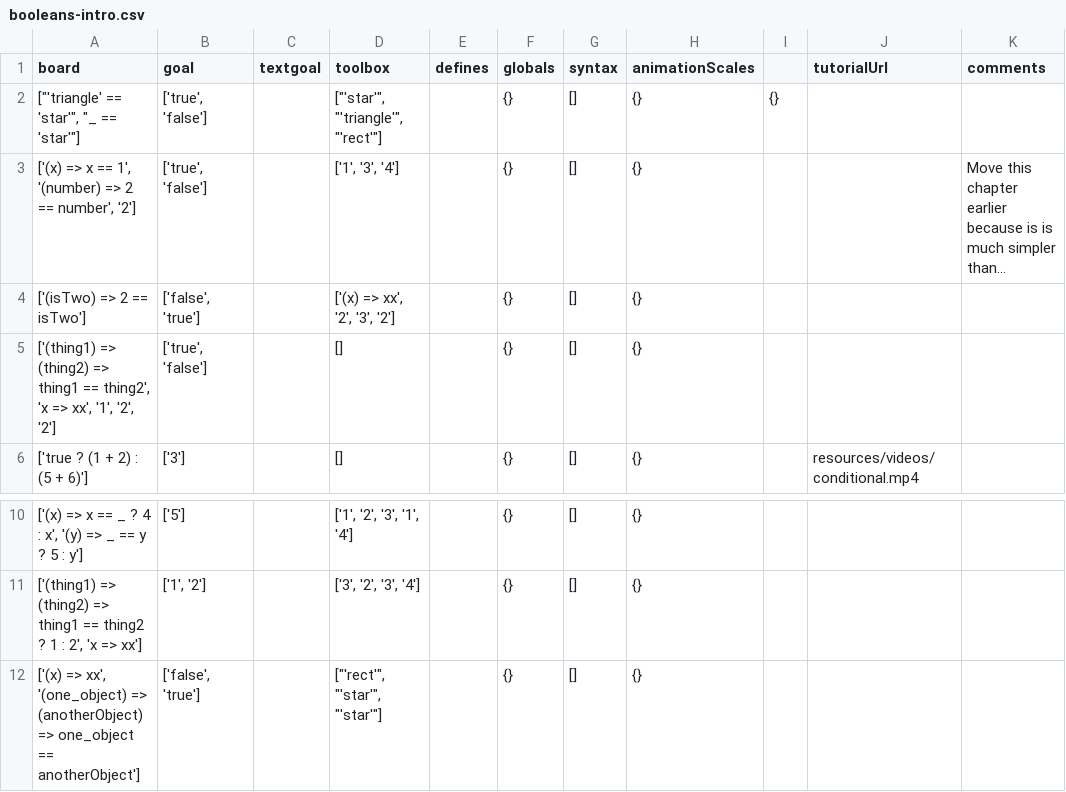
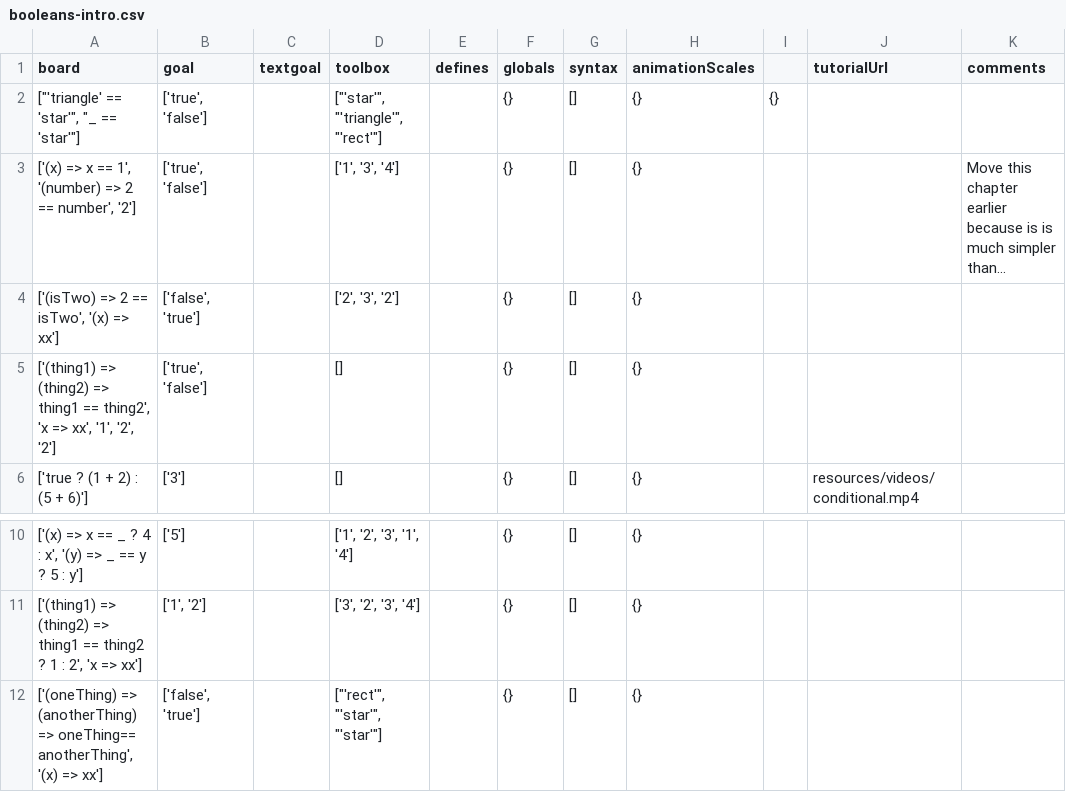
Before and after one commit to laptou/reduct, a CSV file: chapterutil/levels/booleans-intro.csv, drawn as a sheet; only a part is shown, gaps mark what is left out.

```diff
--- a/chapterutil/levels/booleans-intro.csv
+++ b/chapterutil/levels/booleans-intro.csv
@@ -3,3 +3,3 @@ board,goal,textgoal,toolbox,defines,globals,syntax,animationScales,,tutorialUrl,
 "['(x) => x == 1', '(number) => 2 == number', '2']","['true', 'false']",,"['1', '3', '4']",,{},[],{},,,Move this chapter earlier because is is much simpler than...,,,,,,,,,,,,,,,,,
-['(isTwo) => 2 == isTwo'],"['false', 'true']",,"['(x) => xx', '2', '3', '2']",,{},[],{},,,,,,,,,,,,,,,,,,,,
+"['(isTwo) => 2 == isTwo', '(x) => xx']","['false', 'true']",,"['2', '3', '2']",,{},[],{},,,,,,,,,,,,,,,,,,,,
 "['(thing1) => (thing2) => thing1 == thing2', 'x => xx', '1', '2', '2']","['true', 'false']",,[],,{},[],{},,,,,,,,,,,,,,,,,,,,
@@ -11,2 +11,2 @@ board,goal,textgoal,toolbox,defines,globals,syntax,animationScales,,tutorialUrl,
 "['(thing1) => (thing2) => thing1 == thing2 ? 1 : 2', 'x => xx']","['1', '2']",,"['3', '2', '3', '4']",,{},[],{},,,,,,,,,,,,,,,,,,,,
-"['(x) => xx', '(one_object) => (anotherObject) => one_object == anotherObject']","['false', 'true']",,"[""'rect'"", ""'star'"", ""'star'""]",,{},[],{},,,,,,,,,,,,,,,,,,,,
+"['(oneThing) => (anotherThing) => oneThing== anotherThing', '(x) => xx']","['false', 'true']",,"[""'rect'"", ""'star'"", ""'star'""]",,{},[],{},,,     ,,,,,,,,,,,,,,,,,
```
Also changed, not shown: chapterutil/levels/define-challenges.csv, chapterutil/levels/definition.csv, 3 other files.
